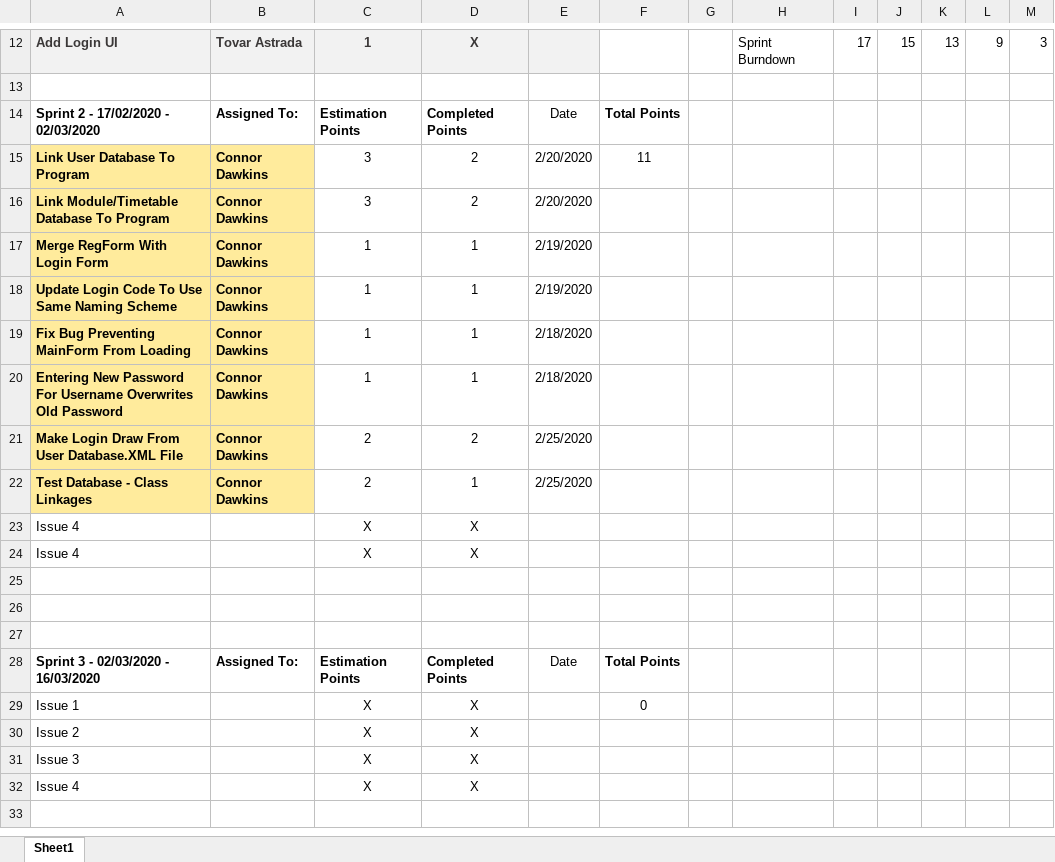
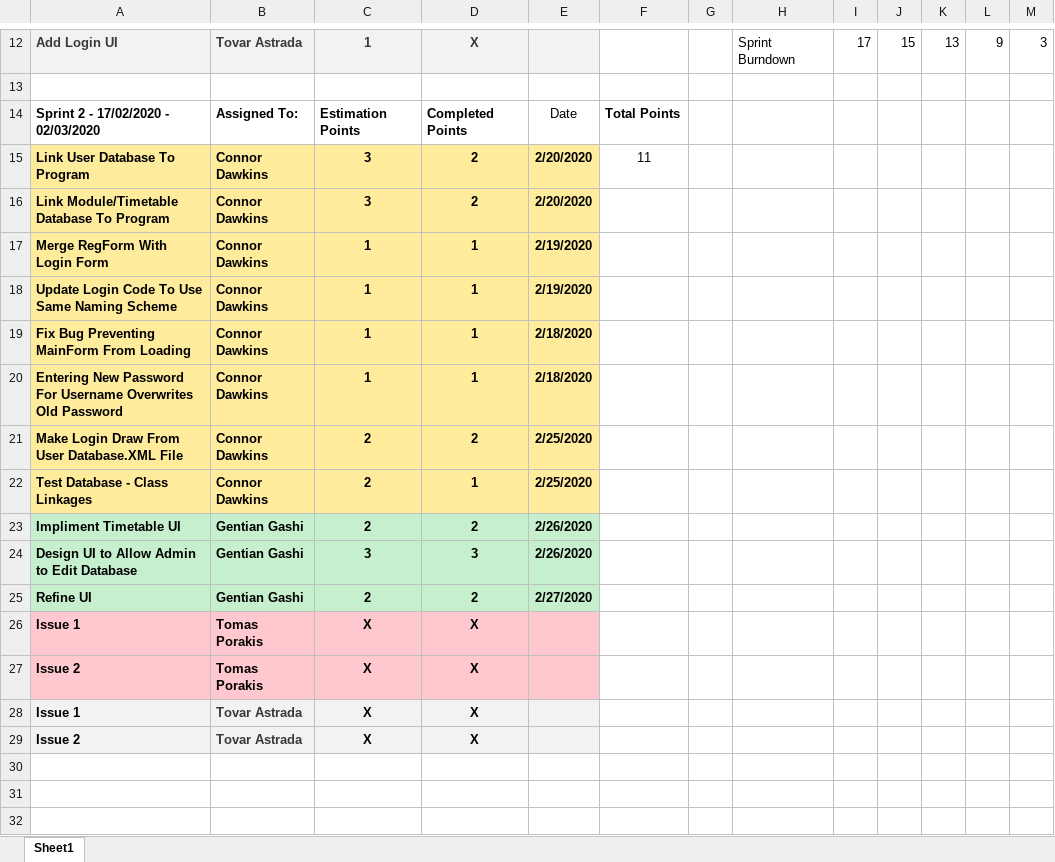
Before and after one commit to CCCU-CTG/Interactive-Timetable-Map, an Excel workbook: Logs/Sprint Log.xlsx, sheet Sheet1, drawn as a sheet; only a part is shown, gaps mark what is left out; the shorter side is filled out with more unchanged rows; values as stored, in another font and other column widths than the file's, no borders; charts and pictures not drawn; addresses are those after the commit; the diff names each change by its address in the sheet, - before the commit and + after, or states it on an @@ line.

Commit message:
Updated Sprint Log

```diff
--- a/Logs/Sprint Log.xlsx (sheet Sheet1)
+++ b/Logs/Sprint Log.xlsx (sheet Sheet1)
@@ C15:E22 fill: none → #FFEB9C, bold: off → on @@
+row 23: Impliment Timetable UI | Gentian Gashi | 2 | 2 | 2/26/2020
+row 24: Design UI to Allow Admin to Edit Database | Gentian Gashi | 3 | 3 | 2/26/2020
+row 25: Refine UI | Gentian Gashi | 2 | 2 | 2/27/2020
-A26: Issue 4
+A26: Issue 1
-A26:A27 bold: off
+A26:A27 bold: on
-A26:E27 fill: none
+A26:E27 fill: #FFC7CE
-B26:B27: (empty)
+B26:B27: Tomas Porakis
-C26:D27 bold: off
+C26:D27 bold: on
-A27: Issue 4
+A27: Issue 2
+row 28: Issue 1 | Tovar Astrada | X | X
+row 29: Issue 2 | Tovar Astrada | X | X
+row 30: (empty)
```
Also changed, not shown: charts or pictures.
